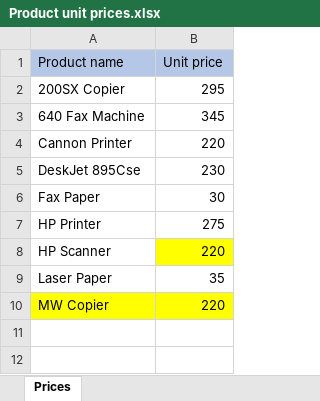
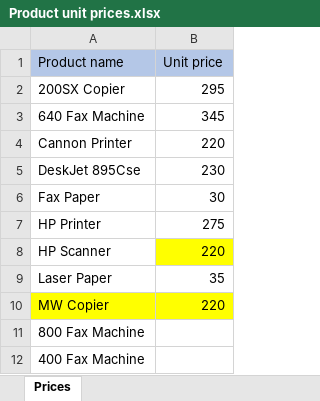
Before and after one commit to zselyigy/cubix_data_engineering_python_pandas, an Excel workbook: Python_DA/Product unit prices.xlsx, sheet Prices, drawn as a sheet; values as stored, in another font and other column widths than the file's, no borders; the diff names each change by its address in the sheet, - before the commit and + after, or states it on an @@ line.

```diff
--- a/Python_DA/Product unit prices.xlsx (sheet Prices)
+++ b/Python_DA/Product unit prices.xlsx (sheet Prices)
+row 11: 800 Fax Machine
+row 12: 400 Fax Machine
```
Also changed, not shown: 1 other file.
